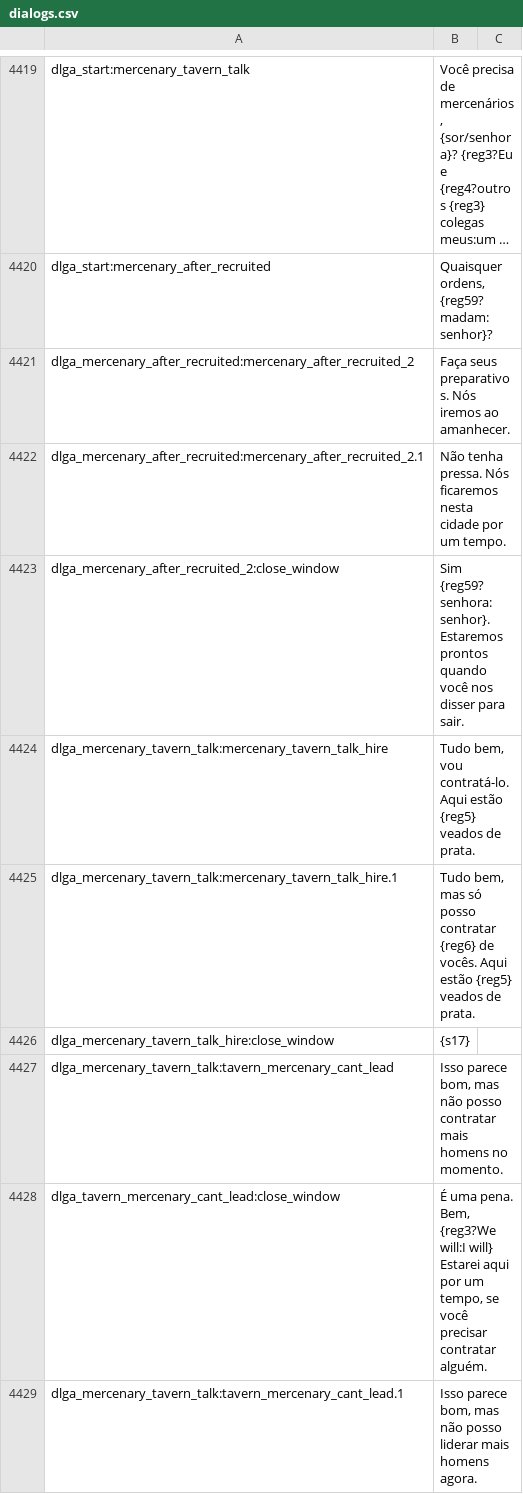
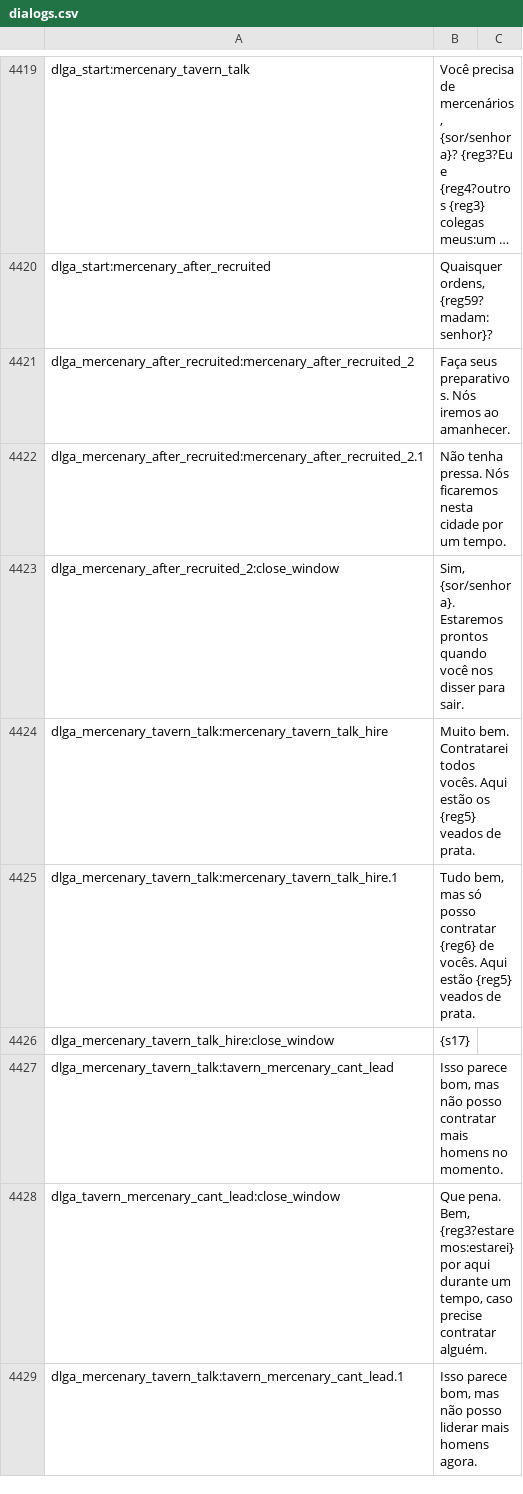
Before and after one commit to Shojisl/Tradu-PTBR-AWOIAF, a CSV file: languages/pt/dialogs.csv, drawn as a sheet; only a part is shown, gaps mark what is left out; long unchanged cells end in …; the diff covers the shown part only.

```diff
--- a/languages/pt/dialogs.csv
+++ b/languages/pt/dialogs.csv
@@ -4422,4 +4422,4 @@ dlga_mercenary_after_recruited:mercenary_after_recruited_2|Faça seus preparativ
 dlga_mercenary_after_recruited:mercenary_after_recruited_2.1|Não tenha pressa. Nós ficaremos nesta cidade por um tempo.
-dlga_mercenary_after_recruited_2:close_window|Sim {reg59?senhora:senhor}. Estaremos prontos quando você nos disser para sair.
-dlga_mercenary_tavern_talk:mercenary_tavern_talk_hire|Tudo bem, vou contratá-lo. Aqui estão {reg5} veados de prata.
+dlga_mercenary_after_recruited_2:close_window|Sim, {sor/senhora}. Estaremos prontos quando você nos disser para sair.
+dlga_mercenary_tavern_talk:mercenary_tavern_talk_hire|Muito bem. Contratarei todos vocês. Aqui estão os {reg5} veados de prata.
 dlga_mercenary_tavern_talk:mercenary_tavern_talk_hire.1|Tudo bem, mas só posso contratar {reg6} de vocês. Aqui estão {reg5} veados de prata.
@@ -4427,3 +4427,3 @@ dlga_mercenary_tavern_talk_hire:close_window|{s17}
 dlga_mercenary_tavern_talk:tavern_mercenary_cant_lead|Isso parece bom, mas não posso contratar mais homens no momento.
-dlga_tavern_mercenary_cant_lead:close_window|É uma pena. Bem, {reg3?We will:I will} Estarei aqui por um tempo, se você precisar contratar alguém.
+dlga_tavern_mercenary_cant_lead:close_window|Que pena. Bem, {reg3?estaremos:estarei} por aqui durante um tempo, caso precise contratar alguém.
 dlga_mercenary_tavern_talk:tavern_mercenary_cant_lead.1|Isso parece bom, mas não posso liderar mais homens agora.
```
Also changed, not shown: 33 edited cells elsewhere in this file, languages/pt/game_menus.csv, languages/pt/game_strings.csv, 4 other files.
